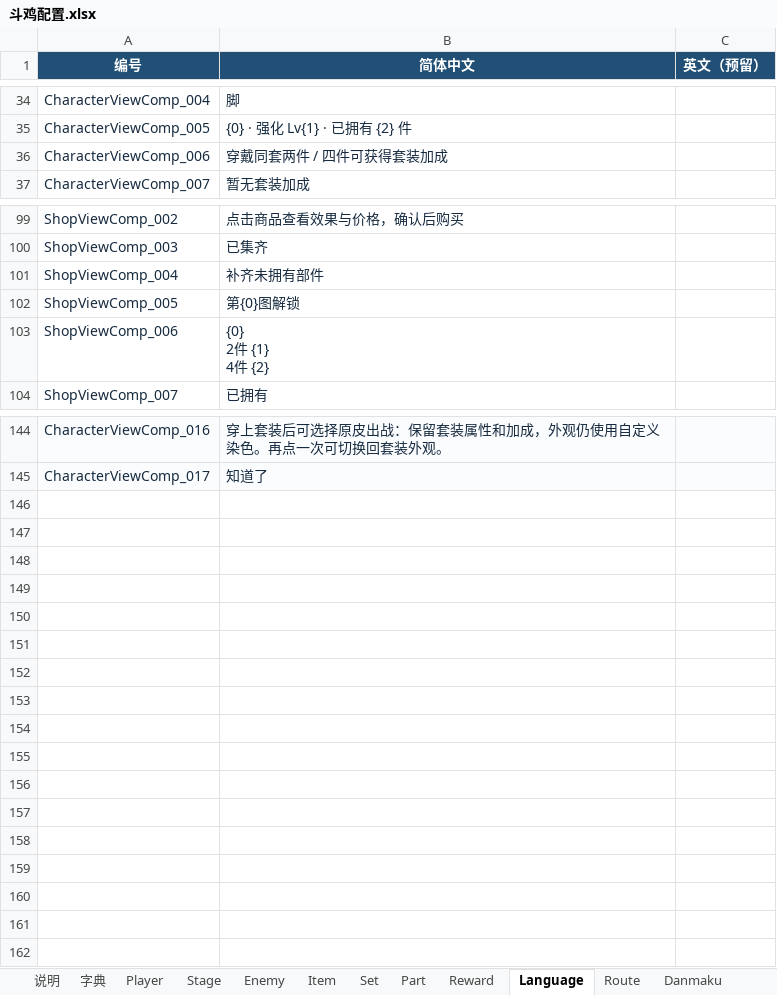
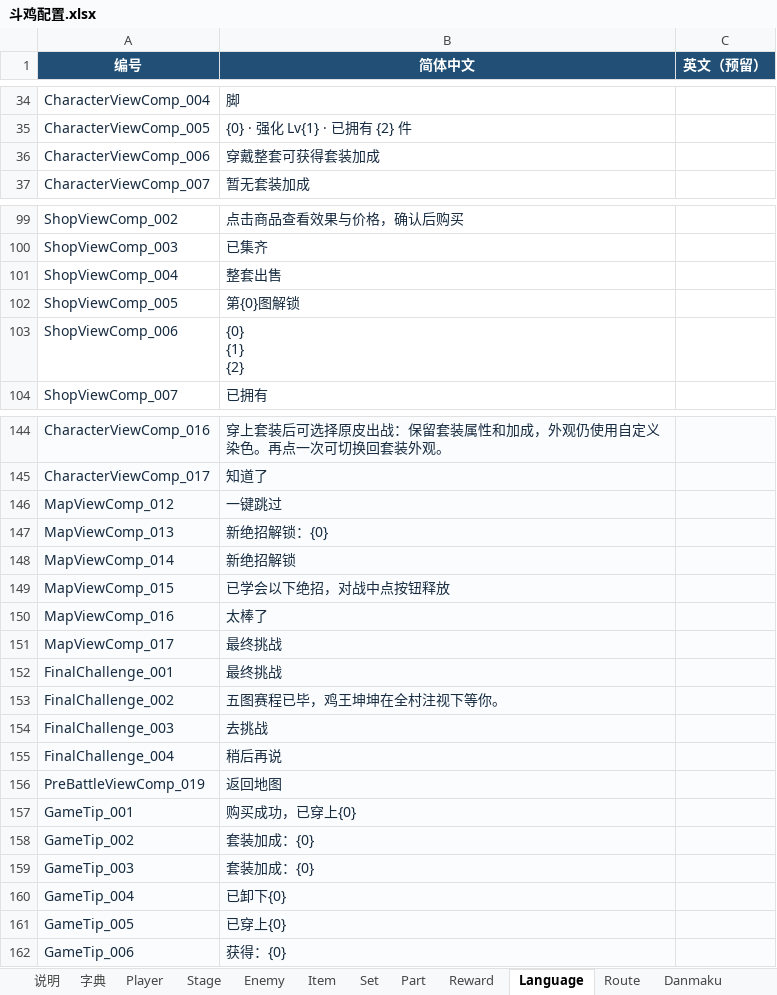
Before and after one commit to lxy2109/chicken-battle, an Excel workbook: excel/斗鸡配置.xlsx, sheet Language, drawn as a sheet; only a part is shown, gaps mark what is left out; values as stored, in another font and other column widths than the file's, no borders; ↵ is a line break in a cell; the diff names each change by its address in the sheet, - before the commit and + after, or states it on an @@ line.

```diff
--- a/excel/斗鸡配置.xlsx (sheet Language)
+++ b/excel/斗鸡配置.xlsx (sheet Language)
-B36 (简体中文): 穿戴同套两件 / 四件可获得套装加成
+B36 (简体中文): 穿戴整套可获得套装加成
-B101 (简体中文): 补齐未拥有部件
+B101 (简体中文): 整套出售
-B103 (简体中文): {0} ↵ 2件 {1} ↵ 4件 {2}
+B103 (简体中文): {0} ↵ {1} ↵ {2}
+row 146: MapViewComp_012 | 一键跳过
+row 147: MapViewComp_013 | 新绝招解锁：{0}
+row 148: MapViewComp_014 | 新绝招解锁
+row 149: MapViewComp_015 | 已学会以下绝招，对战中点按钮释放
+row 150: MapViewComp_016 | 太棒了
+row 151: MapViewComp_017 | 最终挑战
+row 152: FinalChallenge_001 | 最终挑战
+row 153: FinalChallenge_002 | 五图赛程已毕，鸡王坤坤在全村注视下等你。
+row 154: FinalChallenge_003 | 去挑战
+row 155: FinalChallenge_004 | 稍后再说
+row 156: PreBattleViewComp_019 | 返回地图
+row 157: GameTip_001 | 购买成功，已穿上{0}
+row 158: GameTip_002 | 套装加成：{0}
+row 159: GameTip_003 | 套装加成：{0}
+row 160: GameTip_004 | 已卸下{0}
+row 161: GameTip_005 | 已穿上{0}
+row 162: GameTip_006 | 获得：{0}
```
Also changed, not shown: sheet Enemy, sheet GameRule, sheet UiText, 6 other files.
